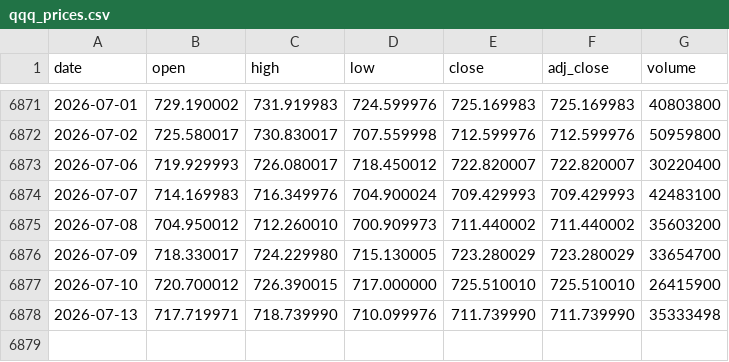
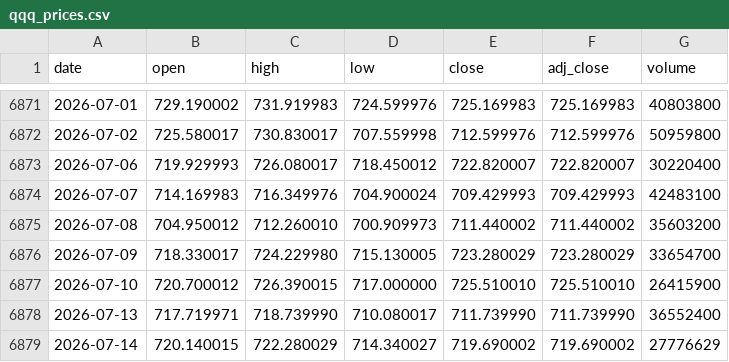
Before and after one commit to haiteng123456/qqq-dca-site, a CSV file: data/qqq_prices.csv, drawn as a sheet; only a part is shown, gaps mark what is left out.

```diff
--- a/data/qqq_prices.csv
+++ b/data/qqq_prices.csv
@@ -6877,2 +6877,3 @@ date,open,high,low,close,adj_close,volume
 2026-07-10,720.700012,726.390015,717.000000,725.510010,725.510010,26415900
-2026-07-13,717.719971,718.739990,710.099976,711.739990,711.739990,35333498
+2026-07-13,717.719971,718.739990,710.080017,711.739990,711.739990,36552400
+2026-07-14,720.140015,722.280029,714.340027,719.690002,719.690002,27776629
```
Also changed, not shown: data/qqq_180d_dca.csv, public/data/qqq_180d_dca.csv, 2 other files.
